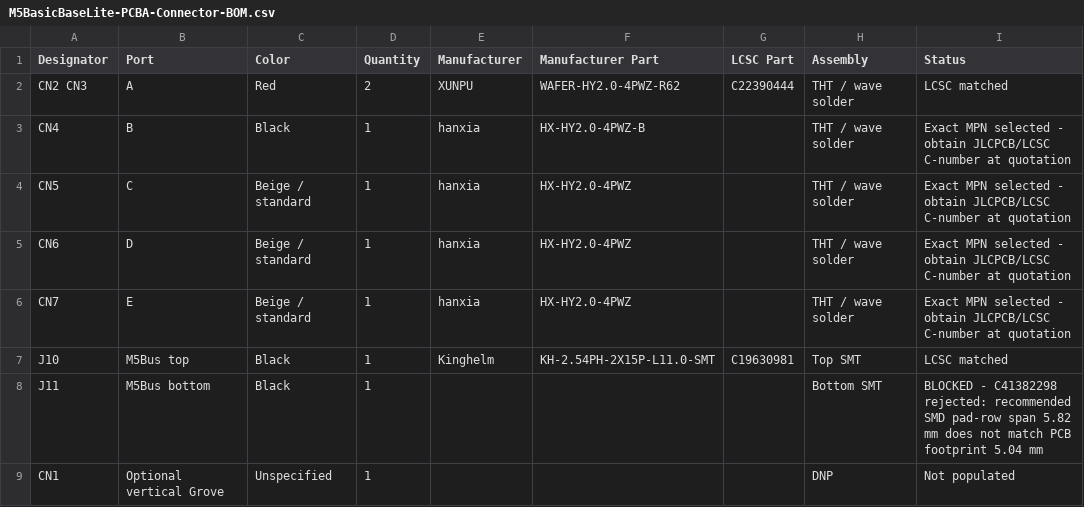
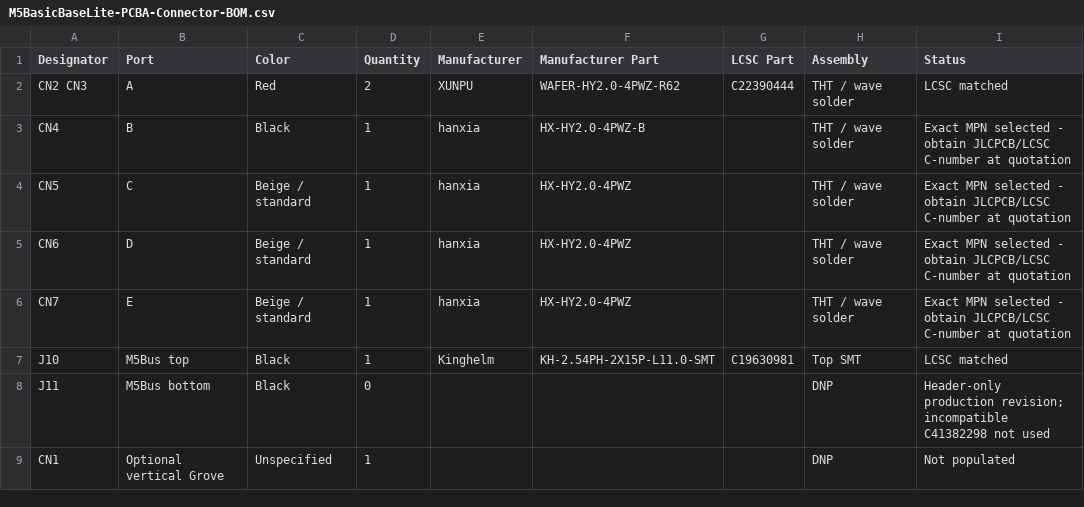
Before and after one commit to airpocket-soundman/pcb_design_test, a CSV file: pcba/M5BasicBaseLite-PCBA-Connector-BOM.csv, drawn as a sheet.

Commit message:
Prepare header-only PCBA production release

```diff
--- a/pcba/M5BasicBaseLite-PCBA-Connector-BOM.csv
+++ b/pcba/M5BasicBaseLite-PCBA-Connector-BOM.csv
@@ -7,3 +7,3 @@ CN7,E,Beige / standard,1,hanxia,HX-HY2.0-4PWZ,,THT / wave solder,Exact MPN selec
 J10,M5Bus top,Black,1,Kinghelm,KH-2.54PH-2X15P-L11.0-SMT,C19630981,Top SMT,LCSC matched
-J11,M5Bus bottom,Black,1,,,,Bottom SMT,BLOCKED - C41382298 rejected: recommended SMD pad-row span 5.82 mm does not match PCB footprint 5.04 mm
+J11,M5Bus bottom,Black,0,,,,DNP,Header-only production revision; incompatible C41382298 not used
 CN1,Optional vertical Grove,Unspecified,1,,,,DNP,Not populated
```
Also changed, not shown: 6 other files.
